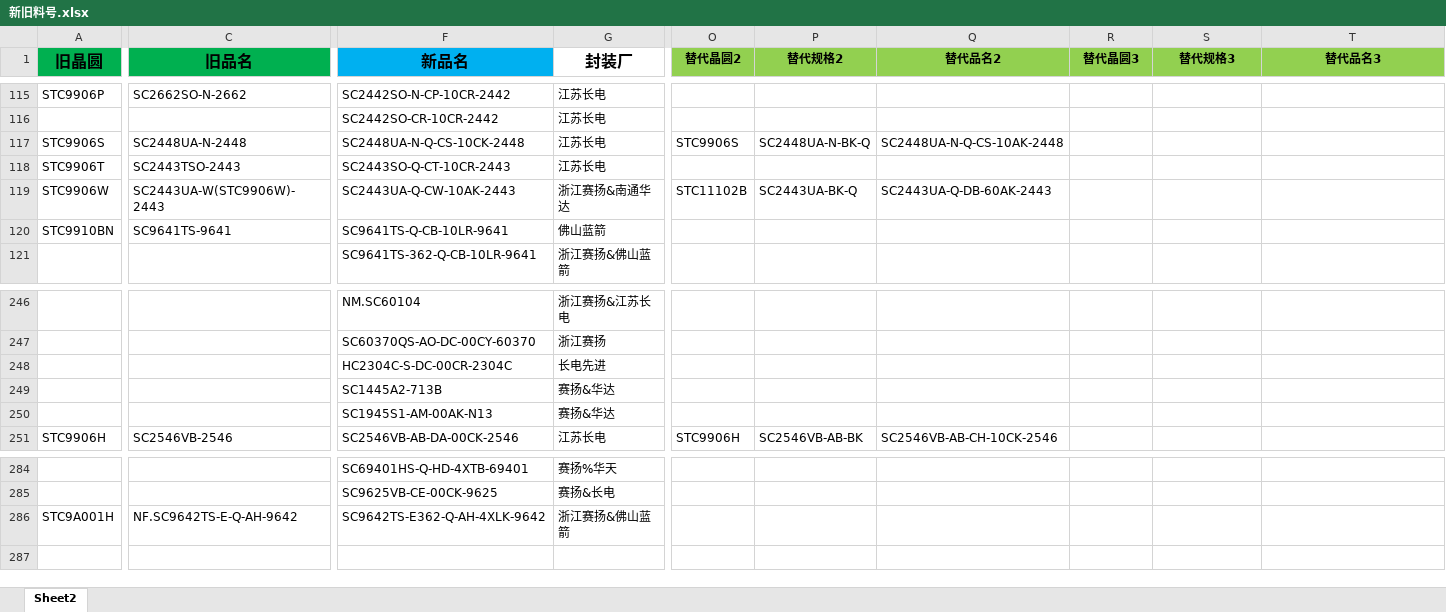
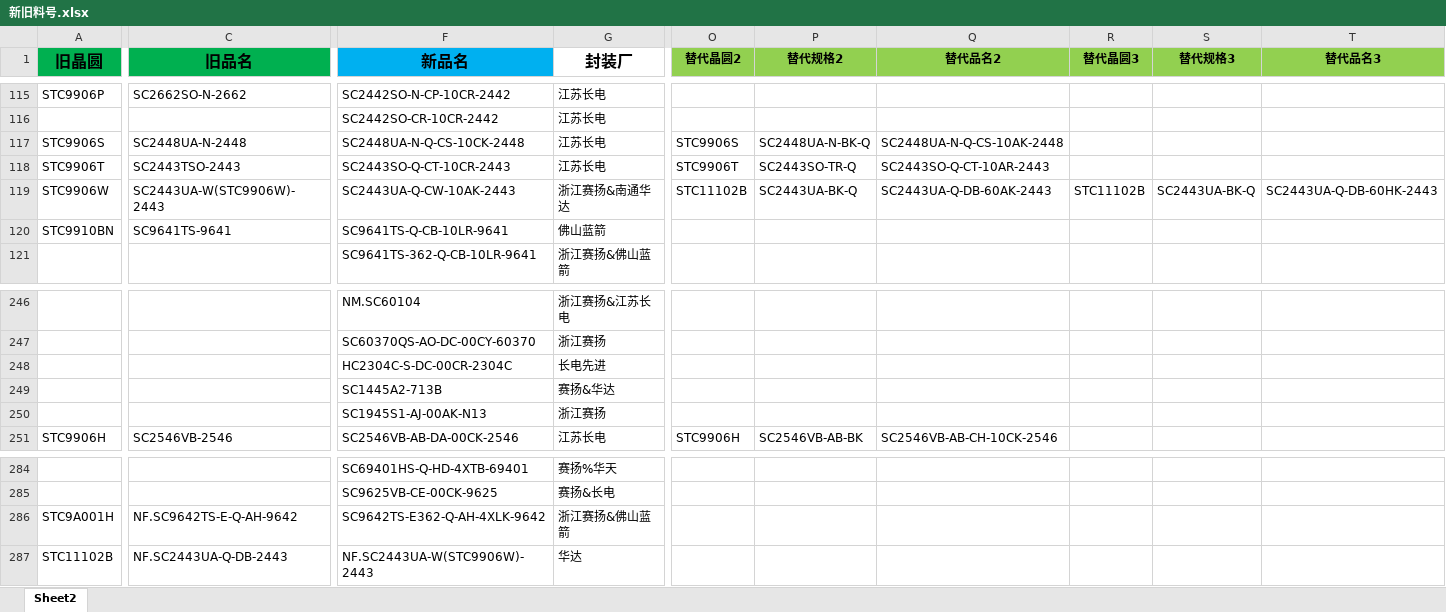
Before and after one commit to TTTriste06/Auto-Replace, an Excel workbook: 新旧料号.xlsx, sheet Sheet2, drawn as a sheet; only a part is shown, gaps mark what is left out; values as stored, in another font and other column widths than the file's, no borders; conditional formats not drawn; rows hold the shown columns only; the diff covers the shown part only; the diff names each change by its address in the sheet, - before the commit and + after, or states it on an @@ line.

Commit message:
upload 新旧料号.xlsx

```diff
--- a/新旧料号.xlsx (sheet Sheet2)
+++ b/新旧料号.xlsx (sheet Sheet2)
-O118 (替代晶圆2): (empty)
+O118 (替代晶圆2): STC9906T
-P118 (替代规格2): (empty)
+P118 (替代规格2): SC2443SO-TR-Q
-Q118 (替代品名2): (empty)
+Q118 (替代品名2): SC2443SO-Q-CT-10AR-2443
-R119 (替代晶圆3): (empty)
+R119 (替代晶圆3): STC11102B
-S119 (替代规格3): (empty)
+S119 (替代规格3): SC2443UA-BK-Q
-T119 (替代品名3): (empty)
+T119 (替代品名3): SC2443UA-Q-DB-60HK-2443
-F250 (新品名): SC1945S1-AM-00AK-N13
+F250 (新品名): SC1945S1-AJ-00AK-N13
-G250 (封装厂): 赛扬&华达
+G250 (封装厂): 浙江赛扬
+row 287: STC11102B | NF.SC2443UA-Q-DB-2443 | NF.SC2443UA-W(STC9906W)-2443 | 华达
```
Also changed, not shown: 3 edited cells elsewhere in this sheet.
